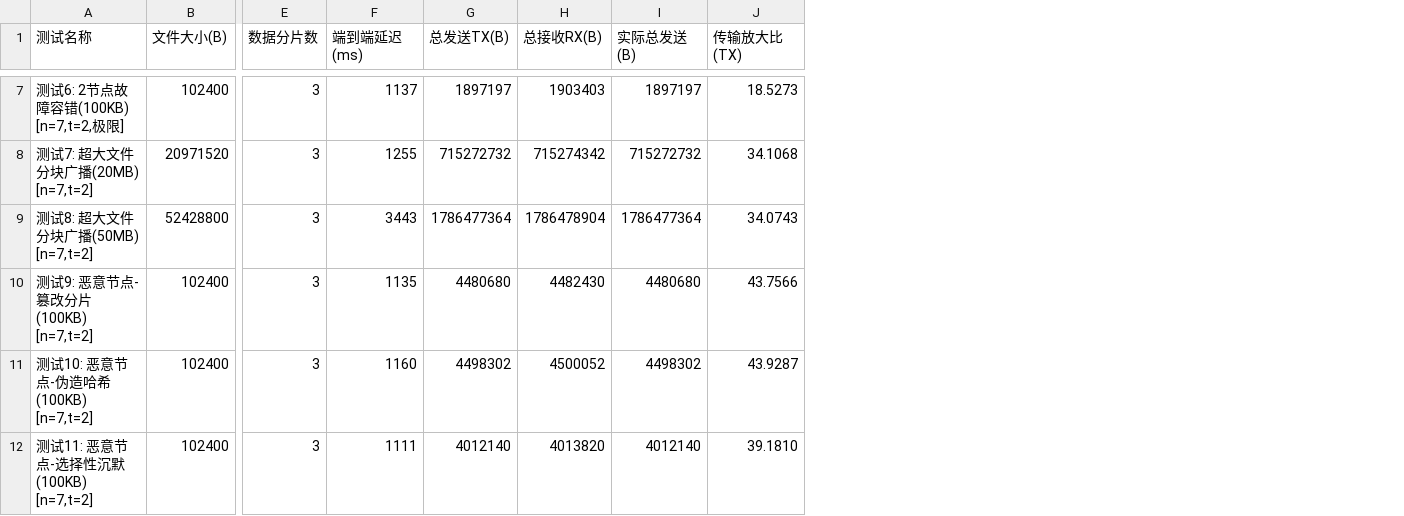
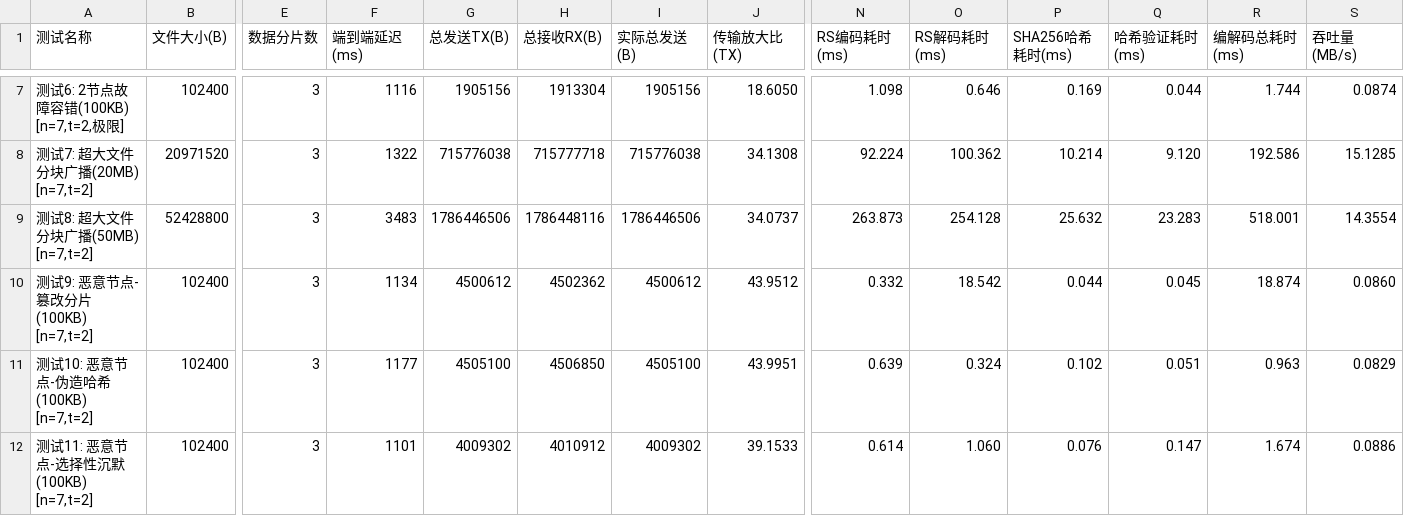
Before and after one commit to sway-wzc/bishe, a CSV file: csv/overhead_summary_n7.csv, drawn as a sheet; only a part is shown, gaps mark what is left out; the diff covers the shown part only; the diff names each change by its address in the sheet, - before the commit and + after, or states it on an @@ line.

Commit message:
添加一些docker环境下RBC测试结果的csv

```diff
--- a/csv/overhead_summary_n7.csv
+++ b/csv/overhead_summary_n7.csv
+column N (RS编码耗时(ms)), rows 7-12: 1.098 | 92.224 | 263.873 | 0.332 | 0.639 | 0.614
+column O (RS解码耗时(ms)), rows 7-12: 0.646 | 100.362 | 254.128 | 18.542 | 0.324 | 1.060
+column P (SHA256哈希耗时(ms)), rows 7-12: 0.169 | 10.214 | 25.632 | 0.044 | 0.102 | 0.076
+column Q (哈希验证耗时(ms)), rows 7-12: 0.044 | 9.120 | 23.283 | 0.045 | 0.051 | 0.147
+column R (编解码总耗时(ms)), rows 7-12: 1.744 | 192.586 | 518.001 | 18.874 | 0.963 | 1.674
+column S (吞吐量(MB/s)), rows 7-12: 0.0874 | 15.1285 | 14.3554 | 0.0860 | 0.0829 | 0.0886
-F7 (端到端延迟(ms)): 1137
+F7 (端到端延迟(ms)): 1116
-G7 (总发送TX(B)): 1897197
+G7 (总发送TX(B)): 1905156
-H7 (总接收RX(B)): 1903403
+H7 (总接收RX(B)): 1913304
-I7 (实际总发送(B)): 1897197
+I7 (实际总发送(B)): 1905156
-J7 (传输放大比(TX)): 18.5273
+J7 (传输放大比(TX)): 18.6050
-F8 (端到端延迟(ms)): 1255
+F8 (端到端延迟(ms)): 1322
-G8 (总发送TX(B)): 715272732
+G8 (总发送TX(B)): 715776038
-H8 (总接收RX(B)): 715274342
+H8 (总接收RX(B)): 715777718
-I8 (实际总发送(B)): 715272732
+I8 (实际总发送(B)): 715776038
-J8 (传输放大比(TX)): 34.1068
+J8 (传输放大比(TX)): 34.1308
-F9 (端到端延迟(ms)): 3443
+F9 (端到端延迟(ms)): 3483
-G9 (总发送TX(B)): 1786477364
+G9 (总发送TX(B)): 1786446506
-H9 (总接收RX(B)): 1786478904
+H9 (总接收RX(B)): 1786448116
-I9 (实际总发送(B)): 1786477364
+I9 (实际总发送(B)): 1786446506
-J9 (传输放大比(TX)): 34.0743
+J9 (传输放大比(TX)): 34.0737
-F10 (端到端延迟(ms)): 1135
+F10 (端到端延迟(ms)): 1134
-G10 (总发送TX(B)): 4480680
+G10 (总发送TX(B)): 4500612
-H10 (总接收RX(B)): 4482430
+H10 (总接收RX(B)): 4502362
-I10 (实际总发送(B)): 4480680
+I10 (实际总发送(B)): 4500612
-J10 (传输放大比(TX)): 43.7566
+J10 (传输放大比(TX)): 43.9512
-F11 (端到端延迟(ms)): 1160
+F11 (端到端延迟(ms)): 1177
-G11 (总发送TX(B)): 4498302
+G11 (总发送TX(B)): 4505100
-H11 (总接收RX(B)): 4500052
+H11 (总接收RX(B)): 4506850
-I11 (实际总发送(B)): 4498302
+I11 (实际总发送(B)): 4505100
-J11 (传输放大比(TX)): 43.9287
+J11 (传输放大比(TX)): 43.9951
-F12 (端到端延迟(ms)): 1111
+F12 (端到端延迟(ms)): 1101
-G12 (总发送TX(B)): 4012140
+G12 (总发送TX(B)): 4009302
-H12 (总接收RX(B)): 4013820
+H12 (总接收RX(B)): 4010912
-I12 (实际总发送(B)): 4012140
+I12 (实际总发送(B)): 4009302
-J12 (传输放大比(TX)): 39.1810
+J12 (传输放大比(TX)): 39.1533
```
Also changed, not shown: 1 added row and 30 edited cells elsewhere in this file.
